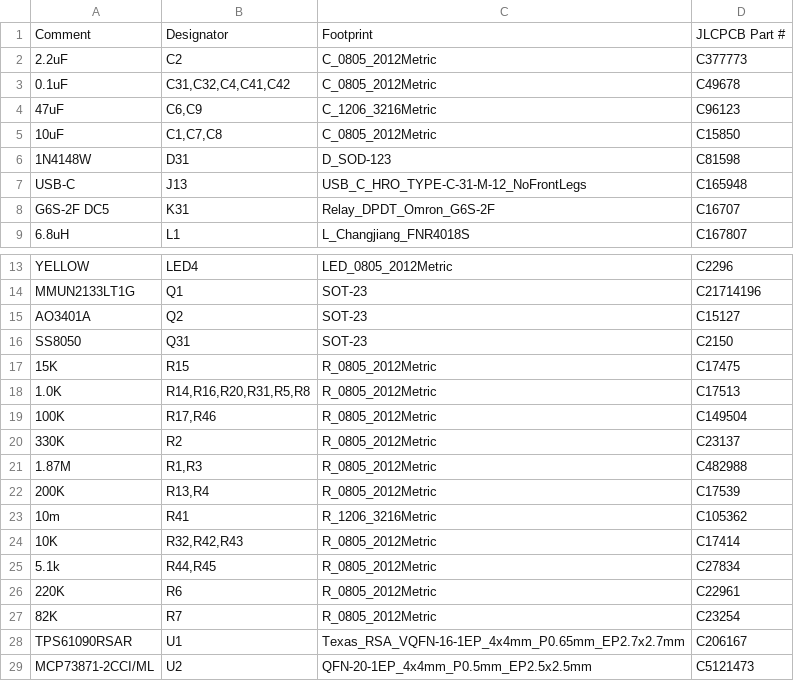
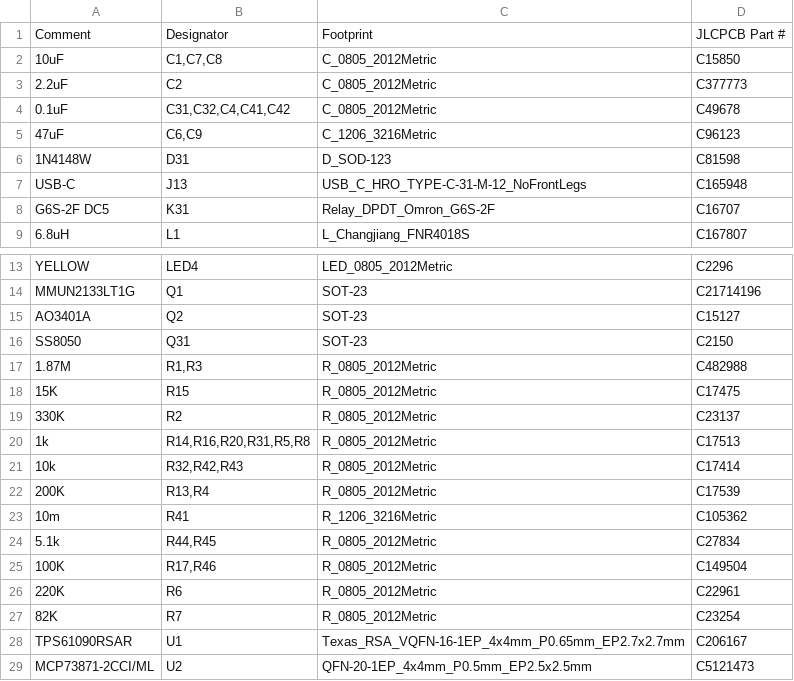
Before and after one commit to n416/katanori, a CSV file: hardware/pcb/katanori61/fab/bom.csv, drawn as a sheet; only a part is shown, gaps mark what is left out.

Commit message:
pcb v6.1: 足形のライブラリの表を板から作る（DRC の「足形が元と同じか」が初めて動いた）
fp-lib-table が無いせいで、kicad-cli の DRC は「現在の構成にはフットプリント
ライブラリ 'Resistor_SMD' が含まれていません」を足形の数だけ出し、**「板の足形が
元のライブラリと同じ形か」の検査を丸ごと諦めていた**。v6.1 の 59 件は「問題が
59 個」ではなく「1 度も検査していない」という意味だった。

gen_pcb.py が板の全体（留め穴も含む）からライブラリ名を拾って fp-lib-table を書く。
パスは ${KICAD10_FOOTPRINT_DIR} で、PC ごとに KiCad の場所が違っても動く
（kicad_paths.py の注と同じ理由で絶対パスにしない）。

結果: lib_footprint_issues 59 件 → 0。代わりに **lib_footprint_mismatch 4 件**が
出るようになった。中身は留め穴 4 つで、既知の差:
  穴     np_thru_hole・円・size 2.2・drill 2.2  ← 元と完全に同じ（工場に出る物）
  layers ここは "F&B.Cu"、元は "*.Cu"。2 層なので同じ意味
  欠け   fp_circle 2 つ（Cmts.User の目印・F.CrtYd の枠）・fp_text・
         attr の exclude_from_pos_files。どれもガーバーにもドリルにも出ない
exclude_from_pos_files が無くても cpl.csv には入らない（fab.py が --smd-only）。
この 4 件は残してよい。**別の名前の足形で mismatch が出たら、そちらは本物。**
gen_pcb.py の mounting_holes() に経緯ごと書いた。

あわせて、silk_over_copper の注を実測に直した。「0.1 乗る」は測らずに書いた数字で、
実際は U1 の 1 番ピンの印の三角の右端 X 64.970 と L1 のパッドの左端 65.007 が
0.037 離れており、掛かるのは線幅 0.15 の半分が出るぶん。

検算: 未接続 0 ／ 回路図との差 0 ／ DRC エラー 0 ／ 銅のすきま 下回り 0。
ガーバー・BOM・CPL も出し直した（実装 48 個・手付け 7 個）。

```diff
--- a/hardware/pcb/katanori61/fab/bom.csv
+++ b/hardware/pcb/katanori61/fab/bom.csv
@@ -1,2 +1,3 @@
 Comment,Designator,Footprint,JLCPCB Part #
+10uF,"C1,C7,C8",C_0805_2012Metric,C15850
 2.2uF,C2,C_0805_2012Metric,C377773
@@ -4,3 +5,2 @@
 47uF,"C6,C9",C_1206_3216Metric,C96123
-10uF,"C1,C7,C8",C_0805_2012Metric,C15850
 1N4148W,D31,D_SOD-123,C81598
@@ -16,11 +16,11 @@ AO3401A,Q2,SOT-23,C15127
 SS8050,Q31,SOT-23,C2150
+1.87M,"R1,R3",R_0805_2012Metric,C482988
 15K,R15,R_0805_2012Metric,C17475
-1.0K,"R14,R16,R20,R31,R5,R8",R_0805_2012Metric,C17513
-100K,"R17,R46",R_0805_2012Metric,C149504
 330K,R2,R_0805_2012Metric,C23137
-1.87M,"R1,R3",R_0805_2012Metric,C482988
+1k,"R14,R16,R20,R31,R5,R8",R_0805_2012Metric,C17513
+10k,"R32,R42,R43",R_0805_2012Metric,C17414
 200K,"R13,R4",R_0805_2012Metric,C17539
 10m,R41,R_1206_3216Metric,C105362
-10K,"R32,R42,R43",R_0805_2012Metric,C17414
 5.1k,"R44,R45",R_0805_2012Metric,C27834
+100K,"R17,R46",R_0805_2012Metric,C149504
 220K,R6,R_0805_2012Metric,C22961
```
Also changed, not shown: hardware/pcb/katanori61/fab/cpl.csv, 16 other files.
